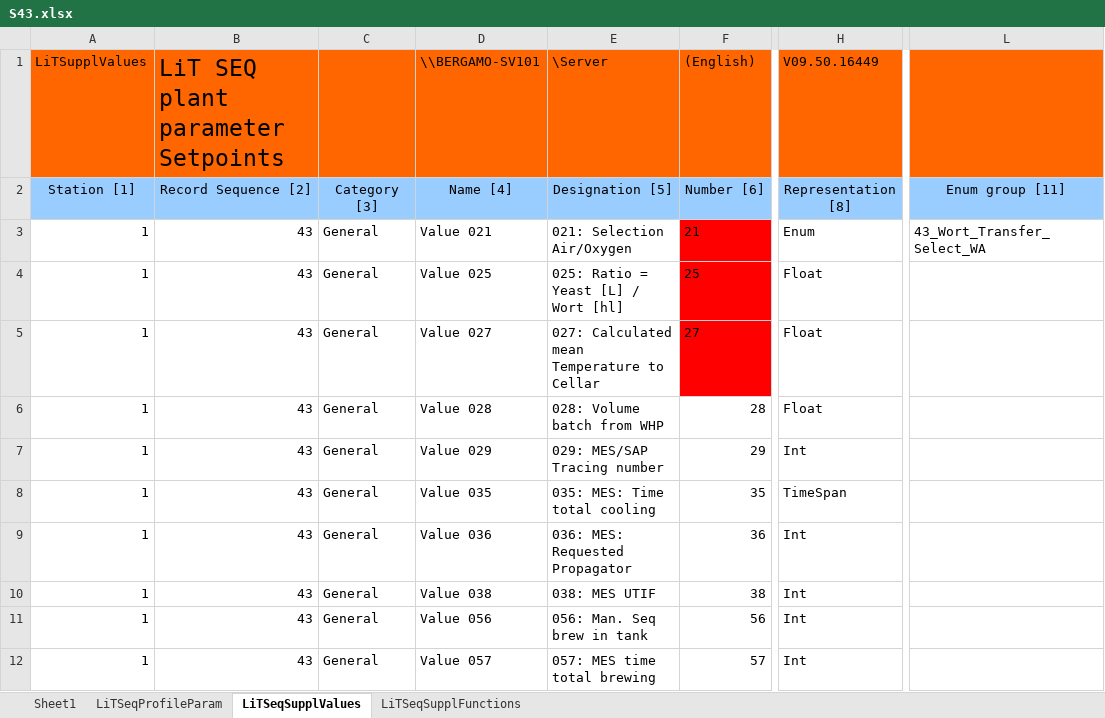
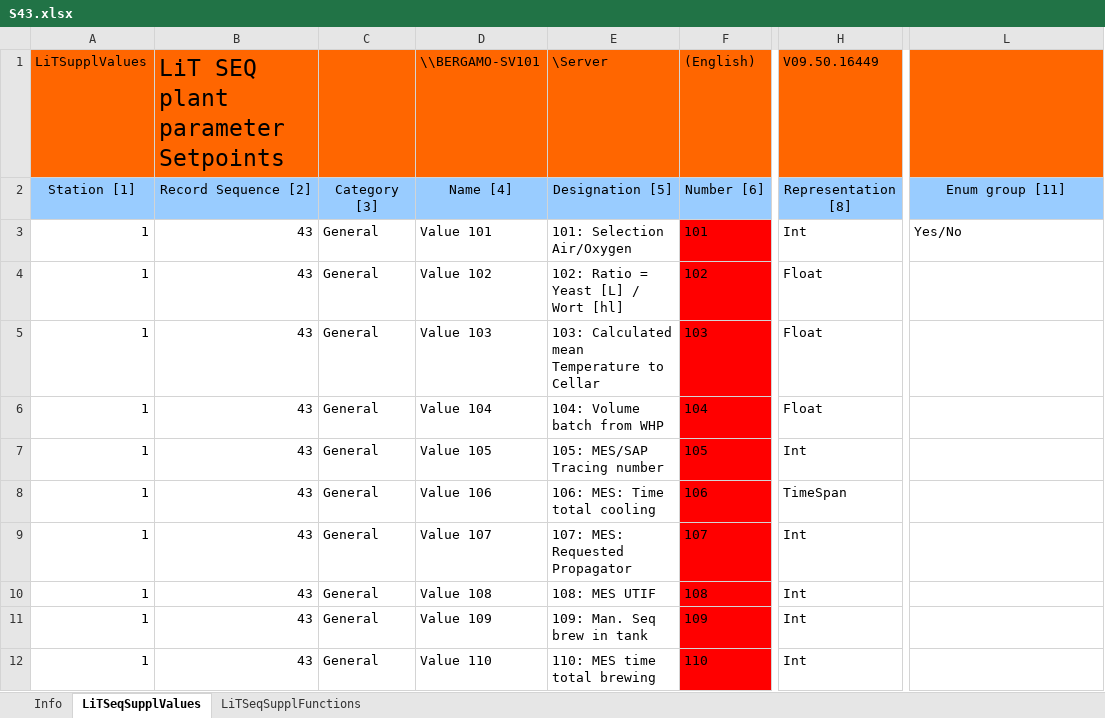
Before and after one commit to den-soima/MassafraSQL, an Excel workbook: ProLeiTAG/Massafra/Update/Values/dbIdcImport/S43.xlsx, sheet LiTSeqSupplValues, drawn as a sheet; only a part is shown, gaps mark what is left out; values as stored, in another font and other column widths than the file's, no borders; the diff names each change by its address in the sheet, - before the commit and + after, or states it on an @@ line.

```diff
--- a/ProLeiTAG/Massafra/Update/Values/dbIdcImport/S43.xlsx (sheet LiTSeqSupplValues)
+++ b/ProLeiTAG/Massafra/Update/Values/dbIdcImport/S43.xlsx (sheet LiTSeqSupplValues)
-sheet tab: Sheet1
-sheet tab: LiTSeqProfileParam
+sheet tab: Info
-D3 (Name [4]): Value 021
+D3 (Name [4]): Value 101
-E3 (Designation [5]): 021: Selection Air/Oxygen
+E3 (Designation [5]): 101: Selection Air/Oxygen
-F3 (Number [6]): 21
+F3 (Number [6]): 101
-H3 (Representation [8]): Enum
+H3 (Representation [8]): Int
-L3 (Enum group [11]): 43_Wort_Transfer_Select_WA
+L3 (Enum group [11]): Yes/No
-D4 (Name [4]): Value 025
+D4 (Name [4]): Value 102
-E4 (Designation [5]): 025: Ratio = Yeast [L] / Wort [hl]
+E4 (Designation [5]): 102: Ratio = Yeast [L] / Wort [hl]
-F4 (Number [6]): 25
+F4 (Number [6]): 102
-D5 (Name [4]): Value 027
+D5 (Name [4]): Value 103
-E5 (Designation [5]): 027: Calculated mean Temperature to Cellar
+E5 (Designation [5]): 103: Calculated mean Temperature to Cellar
-F5 (Number [6]): 27
+F5 (Number [6]): 103
-D6 (Name [4]): Value 028
+D6 (Name [4]): Value 104
-E6 (Designation [5]): 028: Volume batch from WHP
+E6 (Designation [5]): 104: Volume batch from WHP
-F6 (Number [6]): 28
+F6 (Number [6]): 104
-F6:F12 fill: none
+F6:F12 fill: #FF0000
-D7 (Name [4]): Value 029
+D7 (Name [4]): Value 105
-E7 (Designation [5]): 029: MES/SAP Tracing number
+E7 (Designation [5]): 105: MES/SAP Tracing number
-F7 (Number [6]): 29
+F7 (Number [6]): 105
-D8 (Name [4]): Value 035
+D8 (Name [4]): Value 106
-E8 (Designation [5]): 035: MES: Time total cooling
+E8 (Designation [5]): 106: MES: Time total cooling
-F8 (Number [6]): 35
+F8 (Number [6]): 106
-D9 (Name [4]): Value 036
+D9 (Name [4]): Value 107
-E9 (Designation [5]): 036: MES: Requested Propagator
+E9 (Designation [5]): 107: MES: Requested Propagator
-F9 (Number [6]): 36
+F9 (Number [6]): 107
-D10 (Name [4]): Value 038
+D10 (Name [4]): Value 108
-E10 (Designation [5]): 038: MES UTIF
+E10 (Designation [5]): 108: MES UTIF
-F10 (Number [6]): 38
+F10 (Number [6]): 108
-D11 (Name [4]): Value 056
+D11 (Name [4]): Value 109
-E11 (Designation [5]): 056: Man. Seq brew in tank
+E11 (Designation [5]): 109: Man. Seq brew in tank
-F11 (Number [6]): 56
+F11 (Number [6]): 109
-D12 (Name [4]): Value 057
+D12 (Name [4]): Value 110
-E12 (Designation [5]): 057: MES time total brewing
+E12 (Designation [5]): 110: MES time total brewing
-F12 (Number [6]): 57
+F12 (Number [6]): 110
```
Also changed, not shown: sheet LiTSeqSupplFunctions, ProLeiTAG/Massafra/Update/Values/Procedures/Decoction Line B - 100RP/Sequence 18 - Mash Tun 2/100RP270_S18_Handler.xlsx, ProLeiTAG/Massafra/Update/Values/dbIdcImport/S12.xlsx, 20 other files.
